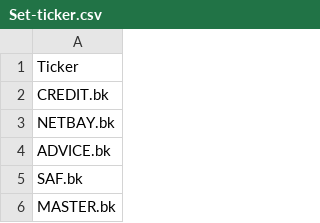
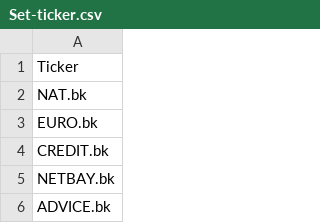
Before and after one commit to TraderFrined/SET-ticker, a CSV file: Set-ticker.csv, drawn as a sheet; only a part is shown; the shorter side is filled out with more unchanged rows; the diff names each change by its address in the sheet, - before the commit and + after, or states it on an @@ line.

Commit message:
Update Set-ticker.csv

```diff
--- a/Set-ticker.csv
+++ b/Set-ticker.csv
+row 2: NAT.bk
+row 3: EURO.bk
```
